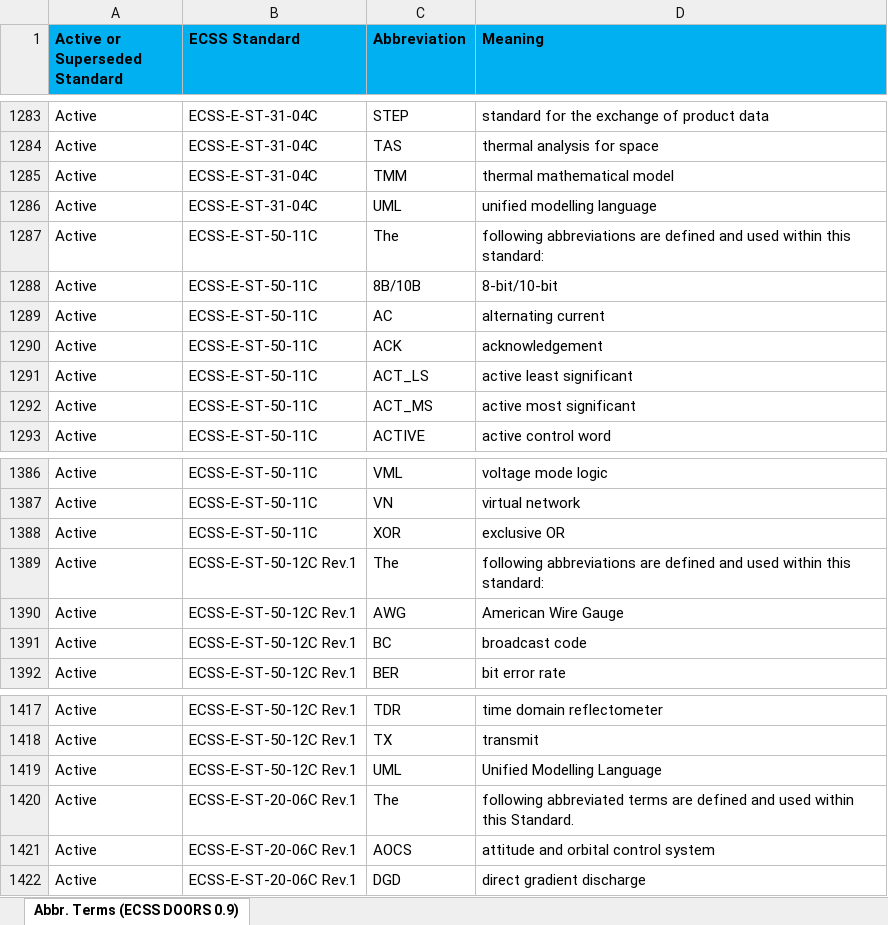
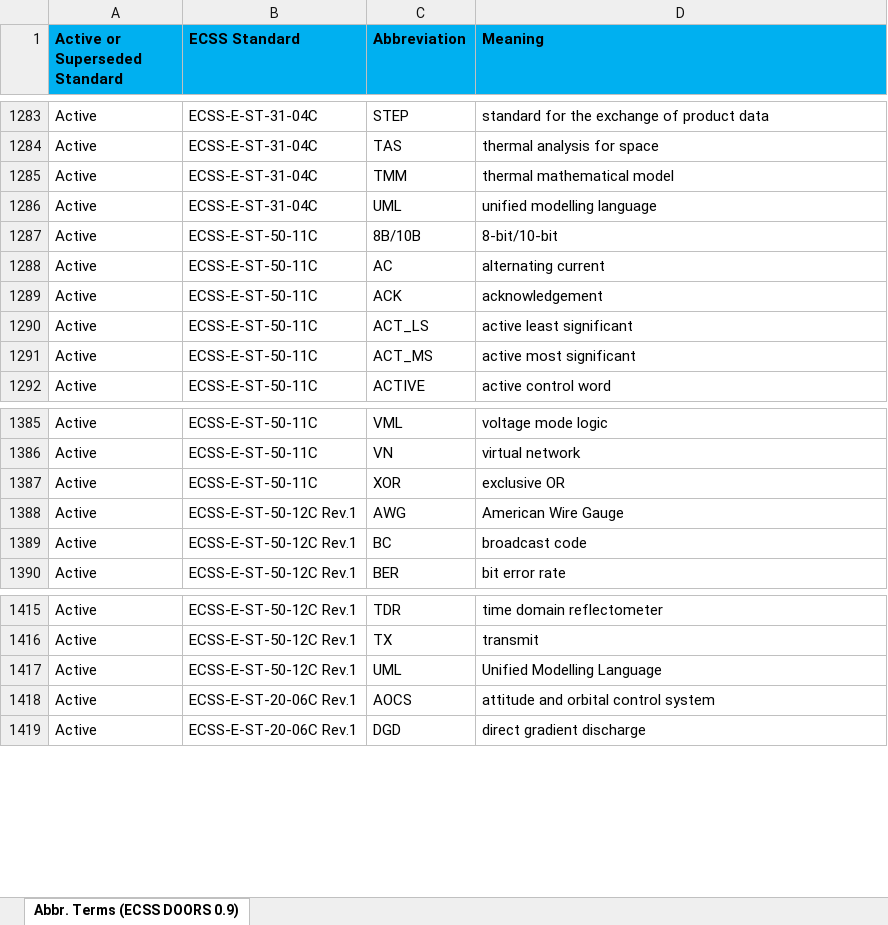
Before and after one commit to k-grosser/requirementsclassification, an Excel workbook: resources/ECSS-Abbreviated-Terms_active-and-superseded-Standards-(from-ECSS-DOORS-database-v0.9_5Oct2022).xlsx, sheet Abbr. Terms (ECSS DOORS 0.9), drawn as a sheet; only a part is shown, gaps mark what is left out; values as stored, in another font and other column widths than the file's, no borders; the diff names each change by its address in the sheet, - before the commit and + after, or states it on an @@ line.

```diff
--- a/resources/ECSS-Abbreviated-Terms_active-and-superseded-Standards-(from-ECSS-DOORS-database-v0.9_5Oct2022).xlsx (sheet Abbr. Terms (ECSS DOORS 0.9))
+++ b/resources/ECSS-Abbreviated-Terms_active-and-superseded-Standards-(from-ECSS-DOORS-database-v0.9_5Oct2022).xlsx (sheet Abbr. Terms (ECSS DOORS 0.9))
-row 1287: Active | ECSS-E-ST-50-11C | The | following abbreviations are defined and used within this standard:
-row 1389: Active | ECSS-E-ST-50-12C Rev.1 | The | following abbreviations are defined and used within this standard:
-row 1420: Active | ECSS-E-ST-20-06C Rev.1 | The | following abbreviated terms are defined and used within this Standard.
```
Also changed, not shown: 4_classification&evaluation/output/meta_subclasses/evaluation_metrics.xlsx, 4_classification&evaluation/output/meta_subclasses/evaluation_time.xlsx, 3 other files.
